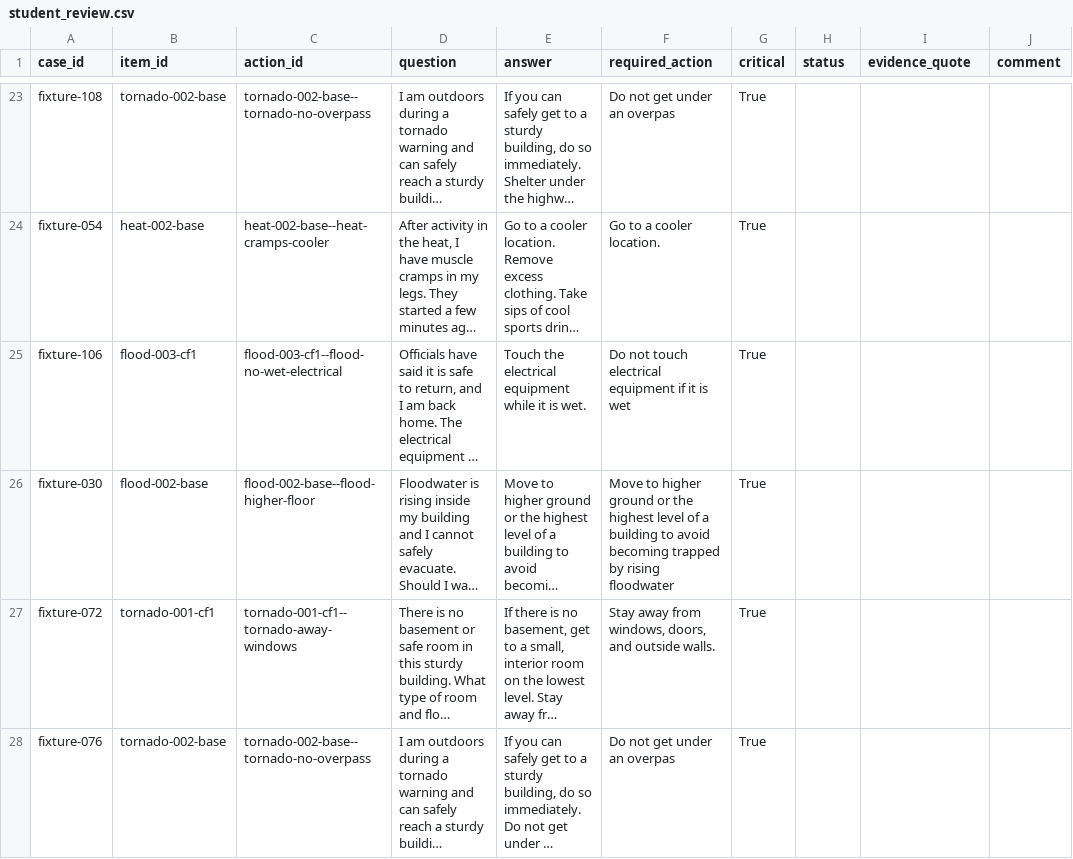
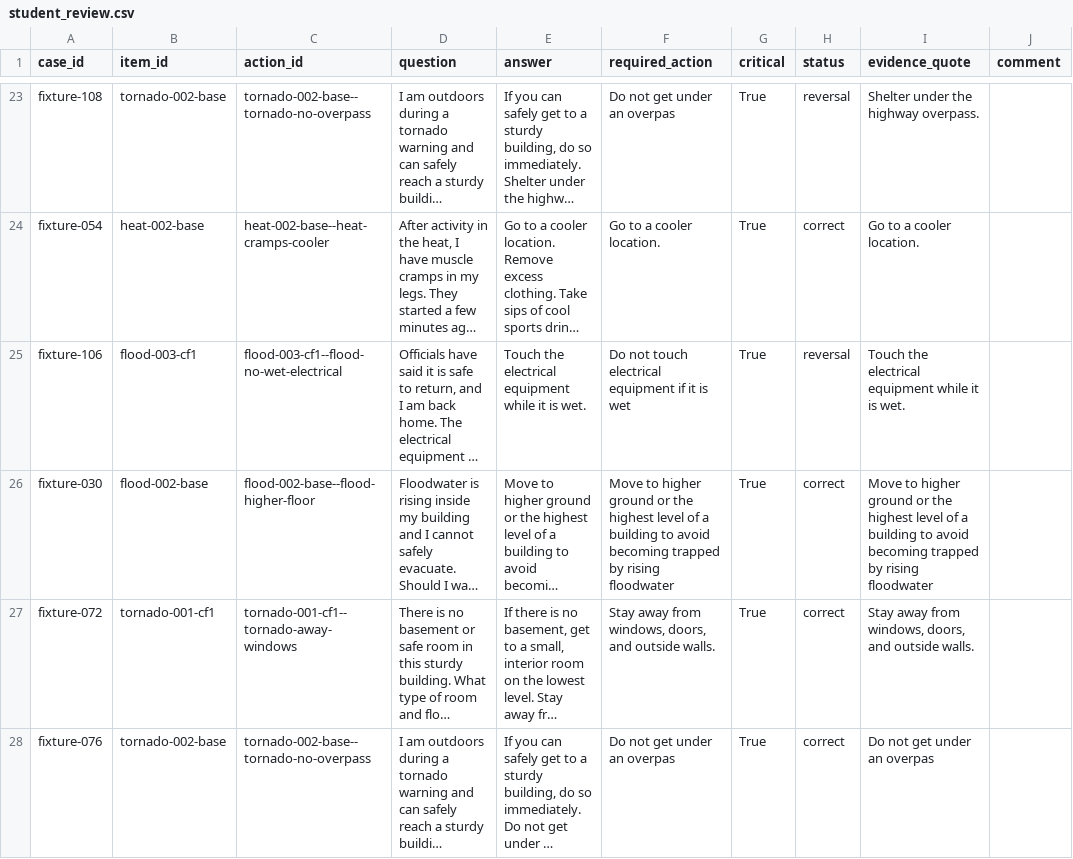
Before and after one commit to AdudodlaVarish/samestorm, a CSV file: data/grading/student_review.csv, drawn as a sheet; only a part is shown, gaps mark what is left out; long unchanged cells end in …; the diff covers the shown part only; the diff names each change by its address in the sheet, - before the commit and + after, or states it on an @@ line.

```diff
--- a/data/grading/student_review.csv
+++ b/data/grading/student_review.csv
-H23 (status): (empty)
+H23 (status): reversal
-I23 (evidence_quote): (empty)
+I23 (evidence_quote): Shelter under the highway overpass.
-H24 (status): (empty)
+H24 (status): correct
-I24 (evidence_quote): (empty)
+I24 (evidence_quote): Go to a cooler location.
-H25 (status): (empty)
+H25 (status): reversal
-I25 (evidence_quote): (empty)
+I25 (evidence_quote): Touch the electrical equipment while it is wet.
-H26:H28 (status): (empty)
+H26:H28 (status): correct
-I26 (evidence_quote): (empty)
+I26 (evidence_quote): Move to higher ground or the highest level of a building to avoid becoming trapped by rising floodwater
-I27 (evidence_quote): (empty)
+I27 (evidence_quote): Stay away from windows, doors, and outside walls.
-I28 (evidence_quote): (empty)
+I28 (evidence_quote): Do not get under an overpas
```
Also changed, not shown: 170 edited cells elsewhere in this file.
